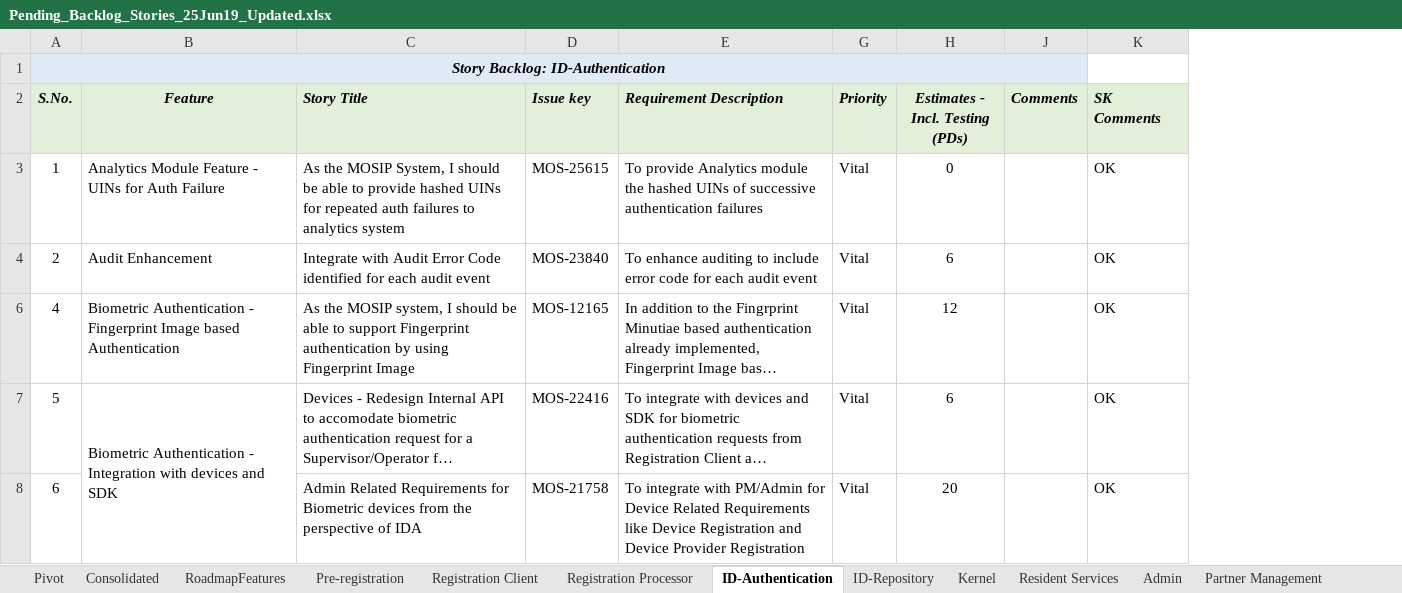
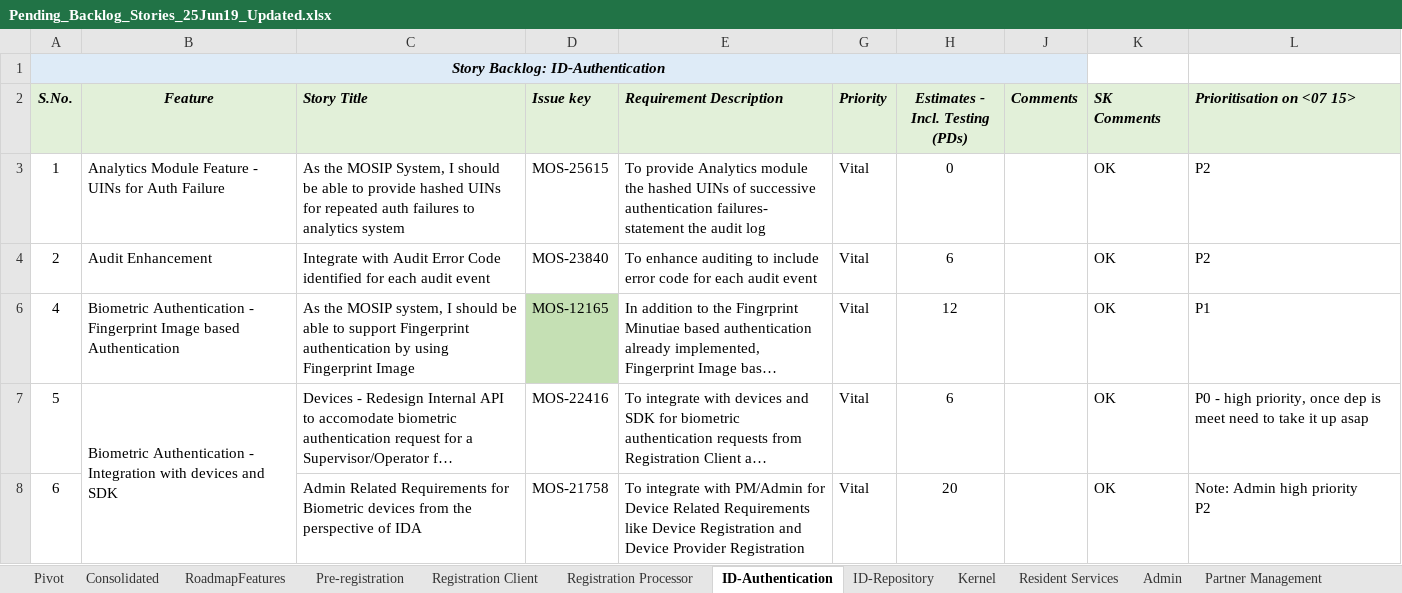
Before and after one commit to ssenmosip/mosip-temp-documentation, an Excel workbook: _files/requirements/Pending_Backlog_Stories_25Jun19_Updated.xlsx, sheet ID-Authentication, drawn as a sheet; only a part is shown; long unchanged cells end in …; values as stored, in another font and other column widths than the file's, no borders; ↵ is a line break in a cell; the diff covers the shown part only; the diff names each change by its address in the sheet, - before the commit and + after, or states it on an @@ line.

Commit message:
Updated IDA/ID Repo features priority on 07/15

```diff
--- a/_files/requirements/Pending_Backlog_Stories_25Jun19_Updated.xlsx (sheet ID-Authentication)
+++ b/_files/requirements/Pending_Backlog_Stories_25Jun19_Updated.xlsx (sheet ID-Authentication)
+column L (Prioritisation on <07 15>), rows 3-8: P2 | P2 | P1 | P0 - high priority, once dep is meet need to take it up asap | Note: Admin high priority ↵ P2
-E3 (Requirement Description): …successive authentication failures
+E3 (Requirement Description): …successive authentication failures- statement the audit log
-D6 fill: none
+D6 fill: #C5E0B4
```
Also changed, not shown: 1 edited cell and cell formats elsewhere in this sheet, sheet ID-Repository.
